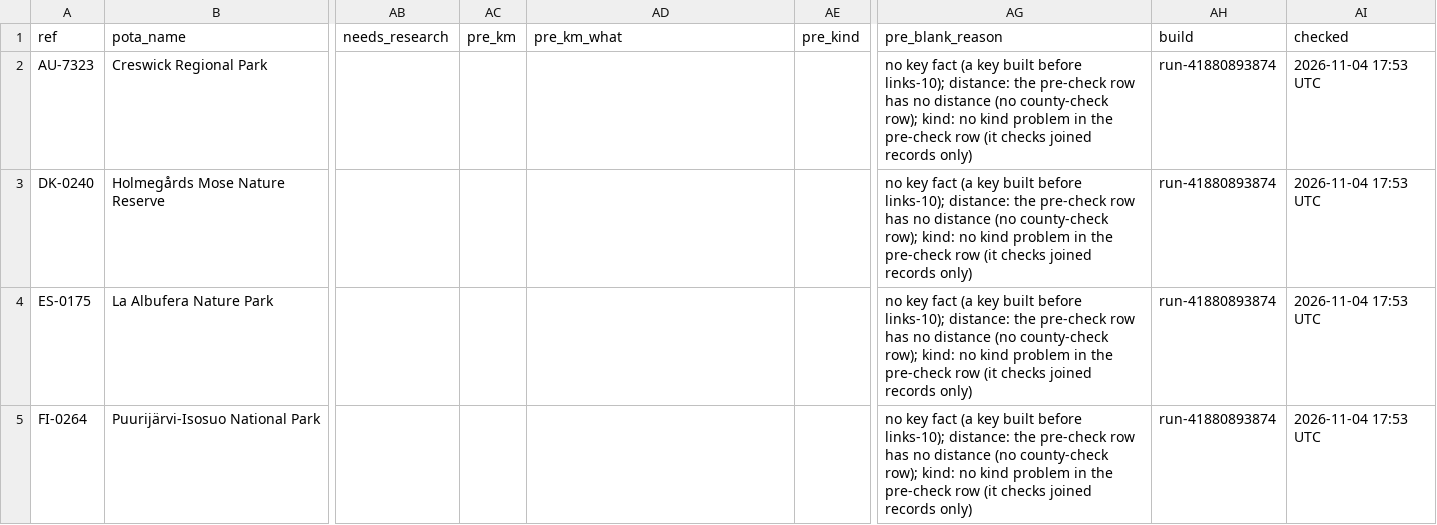
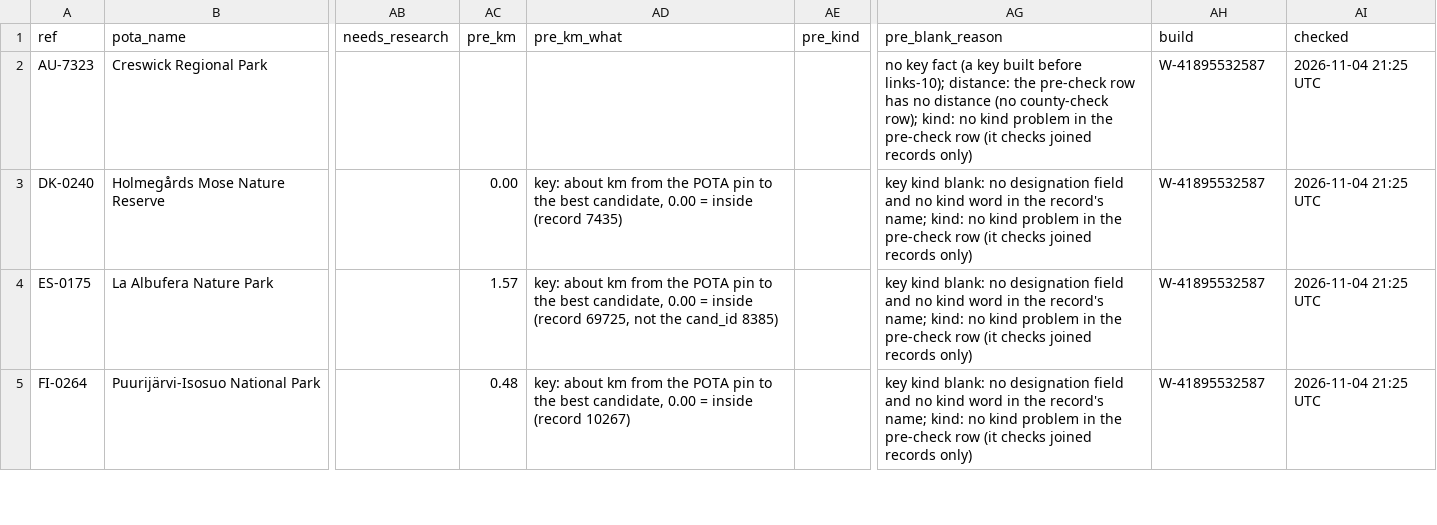
Before and after one commit to KentuckyPortableClub/KPC-Links, a CSV file: data/status/key-check/dropped-world/latest/wrong-kind.csv, drawn as a sheet; only a part is shown, gaps mark what is left out; the diff covers the shown part only; the diff names each change by its address in the sheet, - before the commit and + after, or states it on an @@ line.

Commit message:
Key check after the key build

```diff
--- a/data/status/key-check/dropped-world/latest/wrong-kind.csv
+++ b/data/status/key-check/dropped-world/latest/wrong-kind.csv
-AH2:AH5 (build): run-41880893874
+AH2:AH5 (build): W-41895532587
-AI2:AI5 (checked): 2026-11-04 17:53 UTC
+AI2:AI5 (checked): 2026-11-04 21:25 UTC
-AC3 (pre_km): (empty)
+AC3 (pre_km): 0.00
-AD3 (pre_km_what): (empty)
+AD3 (pre_km_what): key: about km from the POTA pin to the best candidate, 0.00 = inside (record 7435)
-AG3:AG5 (pre_blank_reason): no key fact (a key built before links-10); distance: the pre-check row has no distance (no county-check row); kind: no…
+AG3:AG5 (pre_blank_reason): key kind blank: no designation field and no kind word in the record's name; kind: no…
-AC4 (pre_km): (empty)
+AC4 (pre_km): 1.57
-AD4 (pre_km_what): (empty)
+AD4 (pre_km_what): key: about km from the POTA pin to the best candidate, 0.00 = inside (record 69725, not the cand_id 8385)
-AC5 (pre_km): (empty)
+AC5 (pre_km): 0.48
-AD5 (pre_km_what): (empty)
+AD5 (pre_km_what): key: about km from the POTA pin to the best candidate, 0.00 = inside (record 10267)
```
Also changed, not shown: 22 edited cells elsewhere in this file, 21 other files.
